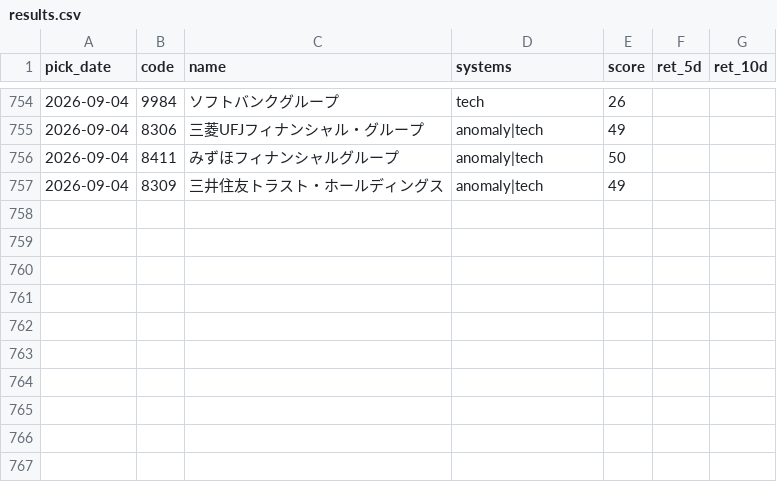
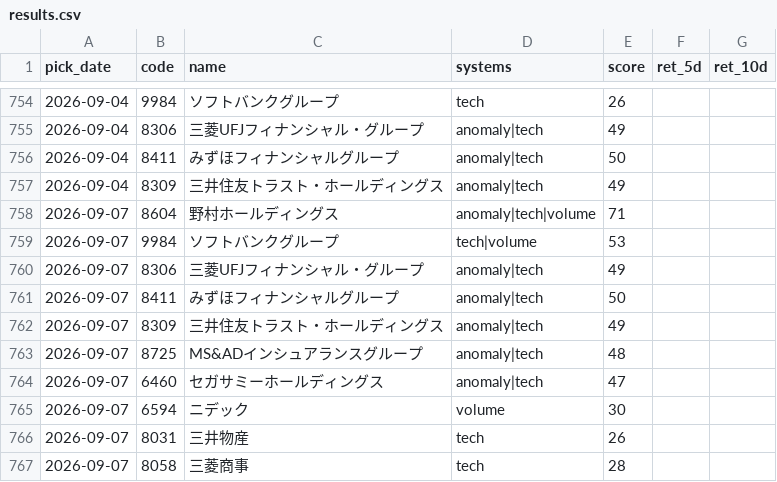
Before and after one commit to Resapan159/Kabu-app, a CSV file: history/results.csv, drawn as a sheet; only a part is shown, gaps mark what is left out.

```diff
--- a/history/results.csv
+++ b/history/results.csv
@@ -757 +757,11 @@ pick_date,code,name,systems,score,ret_5d,ret_10d
 2026-09-04,8309,三井住友トラスト・ホールディングス,anomaly|tech,49,,
+2026-09-07,8604,野村ホールディングス,anomaly|tech|volume,71,,
+2026-09-07,9984,ソフトバンクグループ,tech|volume,53,,
+2026-09-07,8306,三菱UFJフィナンシャル・グループ,anomaly|tech,49,,
+2026-09-07,8411,みずほフィナンシャルグループ,anomaly|tech,50,,
+2026-09-07,8309,三井住友トラスト・ホールディングス,anomaly|tech,49,,
+2026-09-07,8725,MS&ADインシュアランスグループ,anomaly|tech,48,,
+2026-09-07,6460,セガサミーホールディングス,anomaly|tech,47,,
+2026-09-07,6594,ニデック,volume,30,,
+2026-09-07,8031,三井物産,tech,26,,
+2026-09-07,8058,三菱商事,tech,28,,
```
Also changed, not shown: history/picks.csv, 3 other files.
